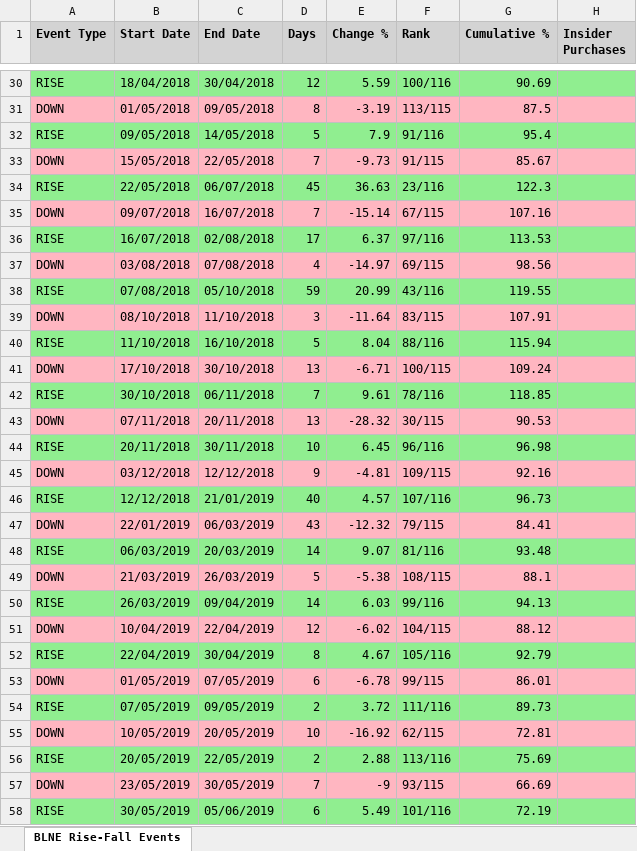
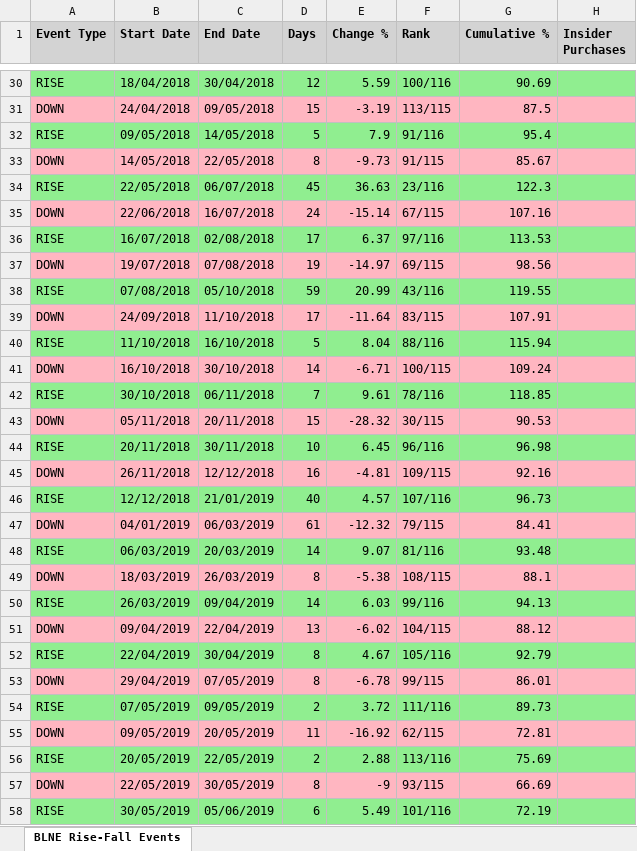
Before and after one commit to sagivO2150/me-stocks, an Excel workbook: output CSVs/blne_rise_events.xlsx, sheet BLNE Rise-Fall Events, drawn as a sheet; only a part is shown, gaps mark what is left out; values as stored, in another font and other column widths than the file's, no borders; the diff covers the shown part only; the diff names each change by its address in the sheet, - before the commit and + after, or states it on an @@ line.

Commit message:
Improve detection logic for beginning of a rise
Refined the logic to accurately detect the start of a rise event, ensuring better alignment with peak-to-fall transitions and updated related outputs.

- Updated `trend_start_date` logic in backtest script to use `trend_peak_date`
- Modified `blne_rise_events.xlsx` with updated rise event data
- Adjusted `blne_rise_volatility_analysis.json` with new analysis timestamp and rise event details
- Updated `insider_conviction_all_stocks_results.json` with new analysis timestamp

============================================================
  FEATURE LABELS
============================================================

# POC_tests

```diff
--- a/output CSVs/blne_rise_events.xlsx (sheet BLNE Rise-Fall Events)
+++ b/output CSVs/blne_rise_events.xlsx (sheet BLNE Rise-Fall Events)
-B31 (Start Date): 01/05/2018
+B31 (Start Date): 24/04/2018
-D31 (Days): 8
+D31 (Days): 15
-B33 (Start Date): 15/05/2018
+B33 (Start Date): 14/05/2018
-D33 (Days): 7
+D33 (Days): 8
-B35 (Start Date): 09/07/2018
+B35 (Start Date): 22/06/2018
-D35 (Days): 7
+D35 (Days): 24
-B37 (Start Date): 03/08/2018
+B37 (Start Date): 19/07/2018
-D37 (Days): 4
+D37 (Days): 19
-B39 (Start Date): 08/10/2018
+B39 (Start Date): 24/09/2018
-D39 (Days): 3
+D39 (Days): 17
-B41 (Start Date): 17/10/2018
+B41 (Start Date): 16/10/2018
-D41 (Days): 13
+D41 (Days): 14
-B43 (Start Date): 07/11/2018
+B43 (Start Date): 05/11/2018
-D43 (Days): 13
+D43 (Days): 15
-B45 (Start Date): 03/12/2018
+B45 (Start Date): 26/11/2018
-D45 (Days): 9
+D45 (Days): 16
-B47 (Start Date): 22/01/2019
+B47 (Start Date): 04/01/2019
-D47 (Days): 43
+D47 (Days): 61
-B49 (Start Date): 21/03/2019
+B49 (Start Date): 18/03/2019
-D49 (Days): 5
+D49 (Days): 8
-B51 (Start Date): 10/04/2019
+B51 (Start Date): 09/04/2019
-D51 (Days): 12
+D51 (Days): 13
-B53 (Start Date): 01/05/2019
+B53 (Start Date): 29/04/2019
-D53 (Days): 6
+D53 (Days): 8
-B55 (Start Date): 10/05/2019
+B55 (Start Date): 09/05/2019
-D55 (Days): 10
+D55 (Days): 11
-B57 (Start Date): 23/05/2019
+B57 (Start Date): 22/05/2019
-D57 (Days): 7
+D57 (Days): 8
```
Also changed, not shown: 202 edited cells elsewhere in this sheet, 3 other files.
